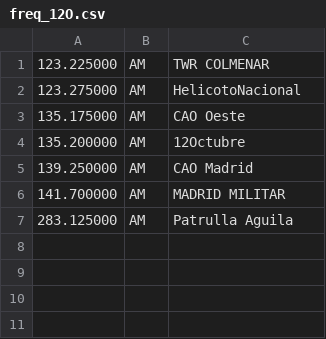
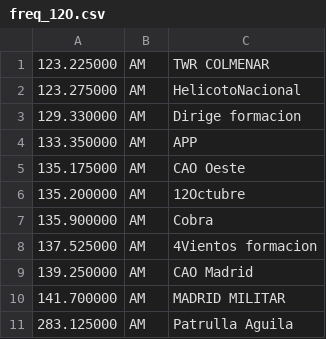
Before and after one commit to brecolbrecol/gqrx_scan, a CSV file: freq_12O.csv, drawn as a sheet.

Commit message:
frecuencias

```diff
--- a/freq_12O.csv
+++ b/freq_12O.csv
@@ -2,4 +2,8 @@
 123.275000,AM,"HelicotoNacional   "
+129.330000,AM,"Dirige formacion   "
+133.350000,AM,"APP                "
 135.175000,AM,"CAO Oeste          "
 135.200000,AM,"12Octubre          "
+135.900000,AM,"Cobra              "
+137.525000,AM,"4Vientos formacion "
 139.250000,AM,"CAO Madrid         "
```
